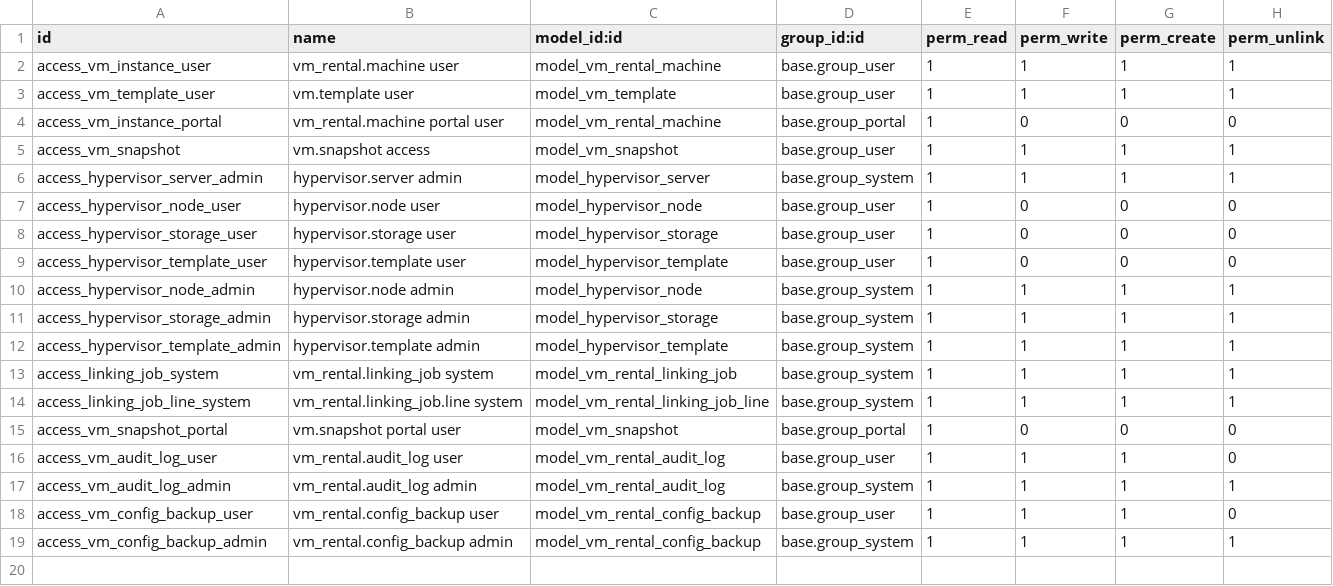
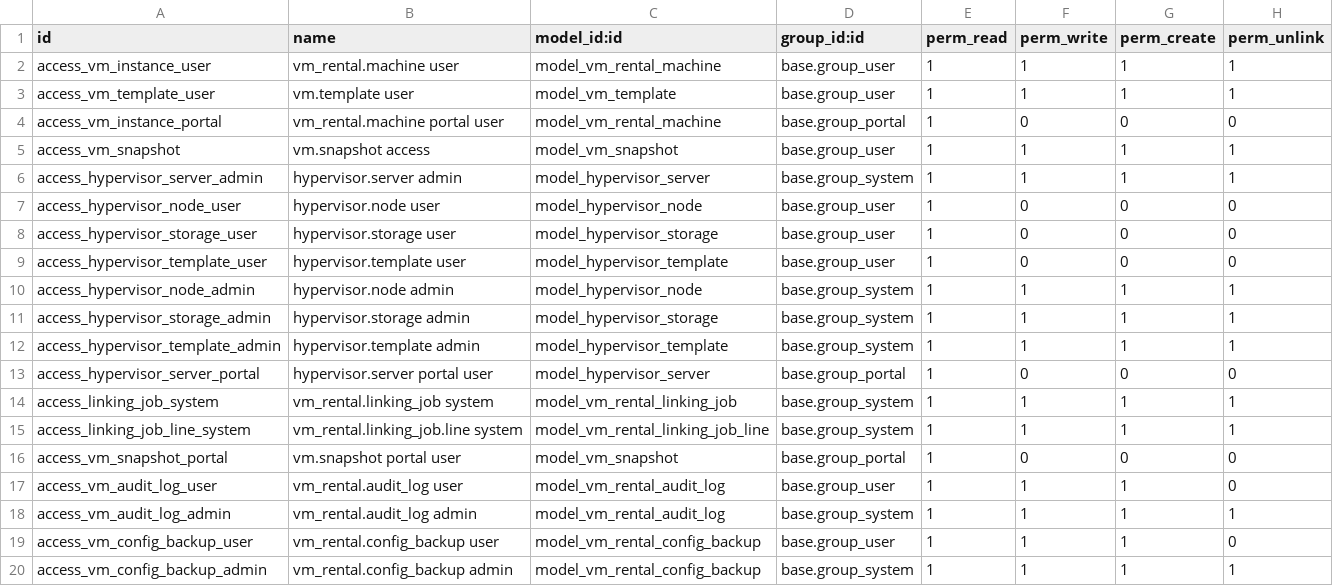
Before and after one commit to WhiteBoroda/vm_rental, a CSV file: security/ir.model.access.csv, drawn as a sheet; the diff names each change by its address in the sheet, - before the commit and + after, or states it on an @@ line.

Commit message:
1. Fix access to VM Portal 2. Fix buttons

```diff
--- a/security/ir.model.access.csv
+++ b/security/ir.model.access.csv
+row 13: access_hypervisor_server_portal | hypervisor.server portal user | model_hypervisor_server | base.group_portal | 1 | 0 | 0 | 0
```
Also changed, not shown: 7 other files.
